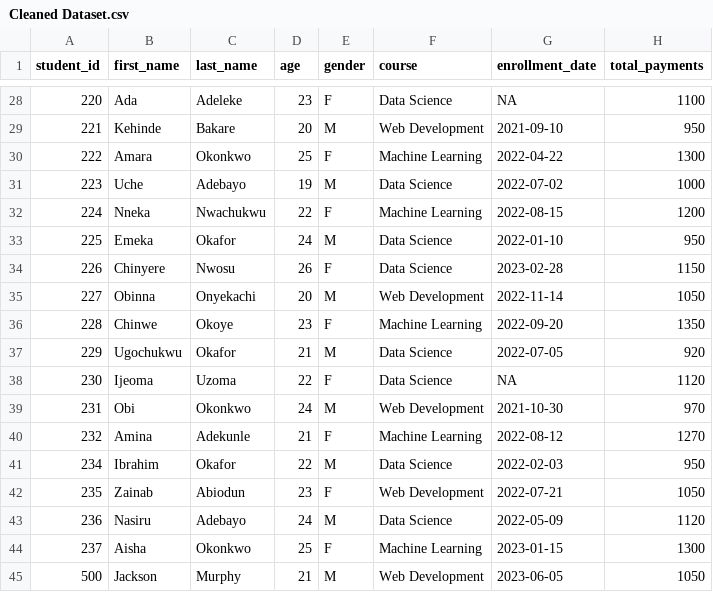
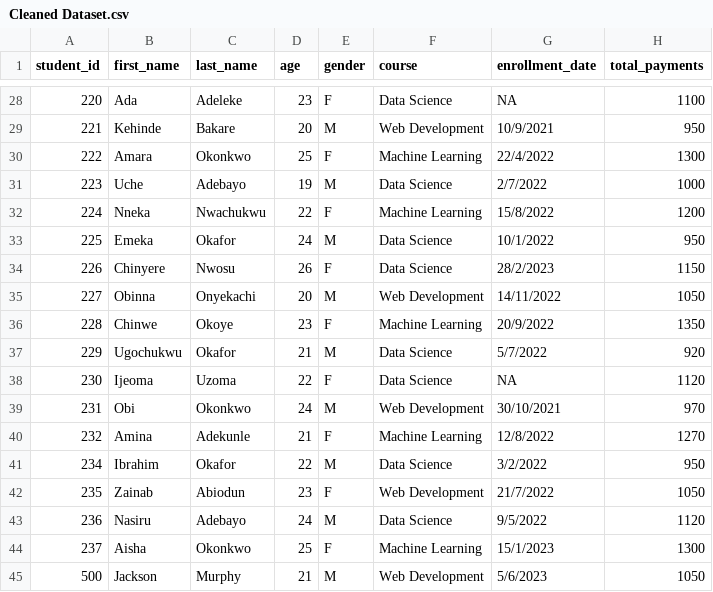
Before and after one commit to bellakmrdn/Data-Science-TEB2043, a CSV file: PROJECT 1/Cleaned Dataset.csv, drawn as a sheet; only a part is shown, gaps mark what is left out; the diff covers the shown part only.

```diff
--- a/PROJECT 1/Cleaned Dataset.csv
+++ b/PROJECT 1/Cleaned Dataset.csv
@@ -28,18 +28,18 @@ student_id,first_name,last_name,age,gender,course,enrollment_date,total_payments
 220,Ada,Adeleke,23,F,Data Science,NA,1100
-221,Kehinde,Bakare,20,M,Web Development,2021-09-10,950
-222,Amara,Okonkwo,25,F,Machine Learning,2022-04-22,1300
-223,Uche,Adebayo,19,M,Data Science,2022-07-02,1000
-224,Nneka,Nwachukwu,22,F,Machine Learning,2022-08-15,1200
-225,Emeka,Okafor,24,M,Data Science,2022-01-10,950
-226,Chinyere,Nwosu,26,F,Data Science,2023-02-28,1150
-227,Obinna,Onyekachi,20,M,Web Development,2022-11-14,1050
-228,Chinwe,Okoye,23,F,Machine Learning,2022-09-20,1350
-229,Ugochukwu,Okafor,21,M,Data Science,2022-07-05,920
+221,Kehinde,Bakare,20,M,Web Development,10/9/2021,950
+222,Amara,Okonkwo,25,F,Machine Learning,22/4/2022,1300
+223,Uche,Adebayo,19,M,Data Science,2/7/2022,1000
+224,Nneka,Nwachukwu,22,F,Machine Learning,15/8/2022,1200
+225,Emeka,Okafor,24,M,Data Science,10/1/2022,950
+226,Chinyere,Nwosu,26,F,Data Science,28/2/2023,1150
+227,Obinna,Onyekachi,20,M,Web Development,14/11/2022,1050
+228,Chinwe,Okoye,23,F,Machine Learning,20/9/2022,1350
+229,Ugochukwu,Okafor,21,M,Data Science,5/7/2022,920
 230,Ijeoma,Uzoma,22,F,Data Science,NA,1120
-231,Obi,Okonkwo,24,M,Web Development,2021-10-30,970
-232,Amina,Adekunle,21,F,Machine Learning,2022-08-12,1270
-234,Ibrahim,Okafor,22,M,Data Science,2022-02-03,950
-235,Zainab,Abiodun,23,F,Web Development,2022-07-21,1050
-236,Nasiru,Adebayo,24,M,Data Science,2022-05-09,1120
-237,Aisha,Okonkwo,25,F,Machine Learning,2023-01-15,1300
-500,Jackson,Murphy,21,M,Web Development,2023-06-05,1050
+231,Obi,Okonkwo,24,M,Web Development,30/10/2021,970
+232,Amina,Adekunle,21,F,Machine Learning,12/8/2022,1270
+234,Ibrahim,Okafor,22,M,Data Science,3/2/2022,950
+235,Zainab,Abiodun,23,F,Web Development,21/7/2022,1050
+236,Nasiru,Adebayo,24,M,Data Science,9/5/2022,1120
+237,Aisha,Okonkwo,25,F,Machine Learning,15/1/2023,1300
+500,Jackson,Murphy,21,M,Web Development,5/6/2023,1050
```
Also changed, not shown: 24 edited cells elsewhere in this file, 5 other files.
